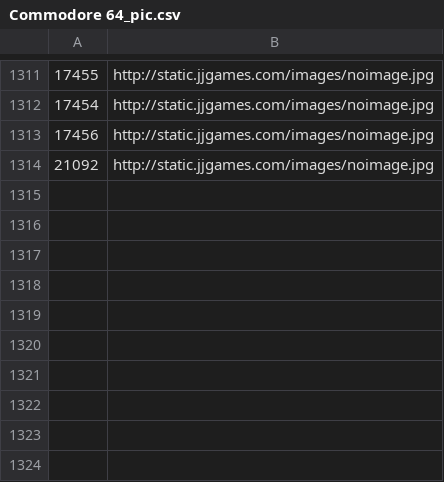
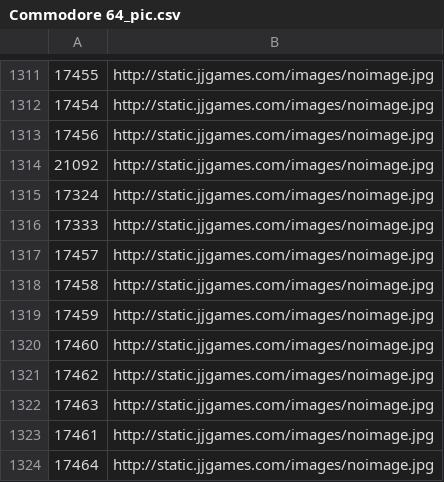
Before and after one commit to 4tutoralcom/EPIC_TRADE_AND_PLAY, a CSV file: includes/temp/pic/Commodore 64_pic.csv, drawn as a sheet; only a part is shown, gaps mark what is left out.

```diff
--- a/includes/temp/pic/Commodore 64_pic.csv
+++ b/includes/temp/pic/Commodore 64_pic.csv
@@ -1314 +1314,11 @@
 21092,http://static.jjgames.com/images/noimage.jpg
+17324,http://static.jjgames.com/images/noimage.jpg
+17333,http://static.jjgames.com/images/noimage.jpg
+17457,http://static.jjgames.com/images/noimage.jpg
+17458,http://static.jjgames.com/images/noimage.jpg
+17459,http://static.jjgames.com/images/noimage.jpg
+17460,http://static.jjgames.com/images/noimage.jpg
+17462,http://static.jjgames.com/images/noimage.jpg
+17463,http://static.jjgames.com/images/noimage.jpg
+17461,http://static.jjgames.com/images/noimage.jpg
+17464,http://static.jjgames.com/images/noimage.jpg
```
Also changed, not shown: includes/temp/pic/Atari 2600_pic.csv, includes/temp/pic/Atari 5200_pic.csv, 47 other files.
